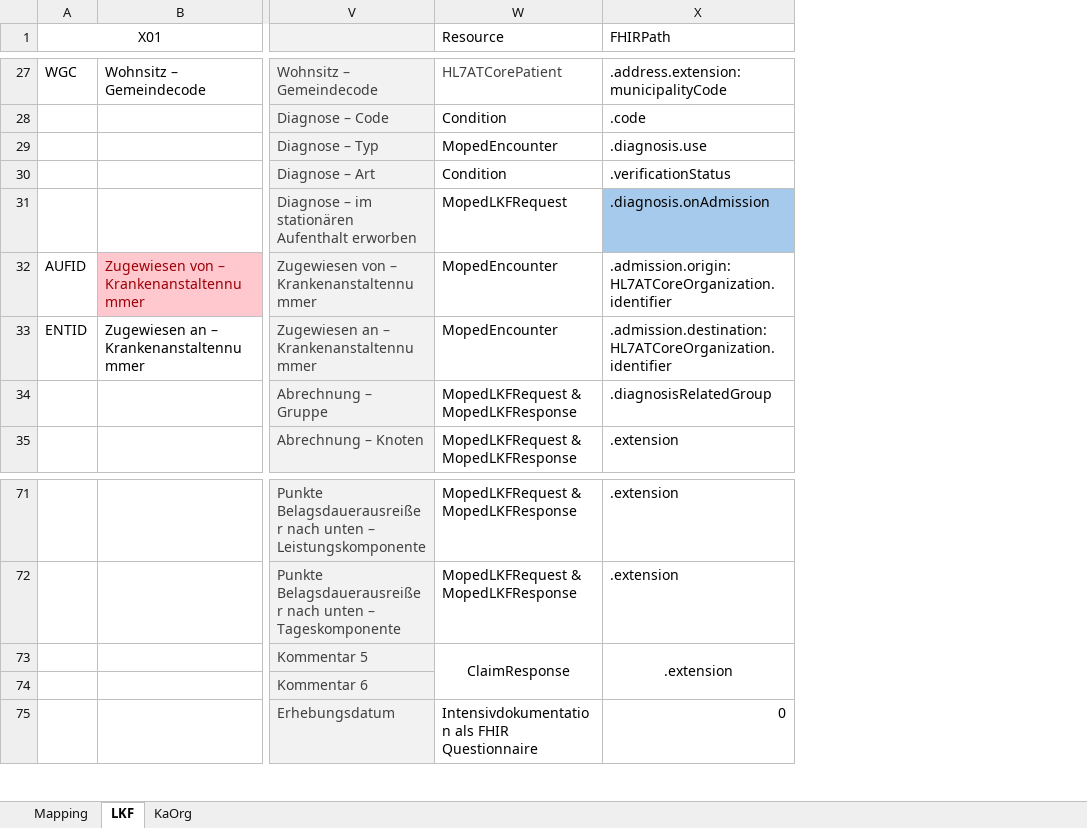
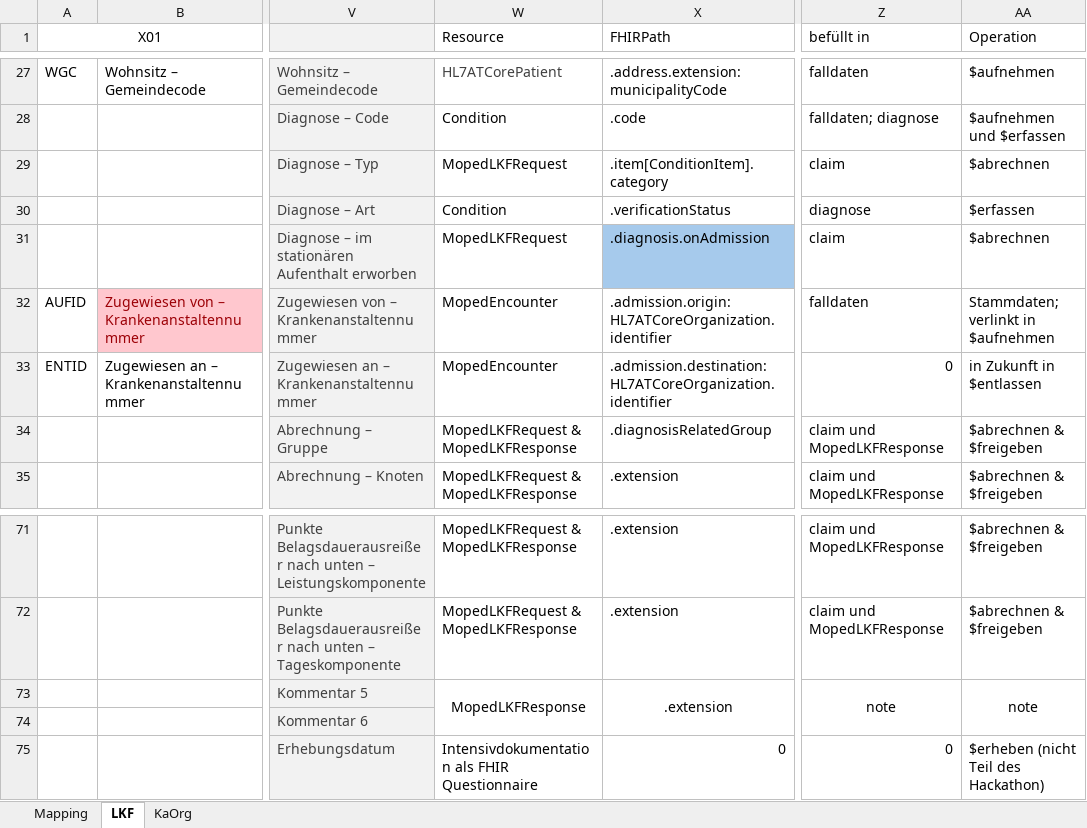
Before and after one commit to HL7Austria/ELGA-MOPED-R5, an Excel workbook: docs/FHIR_Mapping_for_IG.xlsx, sheet LKF, drawn as a sheet; only a part is shown, gaps mark what is left out; values as stored, in another font and other column widths than the file's, no borders; the diff covers the shown part only; the diff names each change by its address in the sheet, - before the commit and + after, or states it on an @@ line.

```diff
--- a/docs/FHIR_Mapping_for_IG.xlsx (sheet LKF)
+++ b/docs/FHIR_Mapping_for_IG.xlsx (sheet LKF)
+column Z (befüllt in), rows 27-35: falldaten | falldaten; diagnose | claim | diagnose | claim | falldaten | 0 | claim und MopedLKFResponse | claim und MopedLKFResponse; rows 71-75: claim und MopedLKFResponse | claim und MopedLKFResponse | note |  | 0
+column AA (Operation), rows 27-35: $aufnehmen | $aufnehmen und $erfassen | $abrechnen | $erfassen | $abrechnen | Stammdaten; verlinkt in $aufnehmen | in Zukunft in $entlassen | $abrechnen & $freigeben | $abrechnen & $freigeben; rows 71-75: $abrechnen & $freigeben | $abrechnen & $freigeben | note |  | $erheben (nicht Teil des Hackathon)
-W29 (Resource): MopedEncounter
+W29 (Resource): MopedLKFRequest
-X29 (FHIRPath): .diagnosis.use
+X29 (FHIRPath): .item[ConditionItem].category
-W73 (Resource): ClaimResponse
+W73 (Resource): MopedLKFResponse
```
Also changed, not shown: 14 edited cells elsewhere in this sheet, sheet Mapping, sheet KaOrg, hidden cells, 9 other files.
